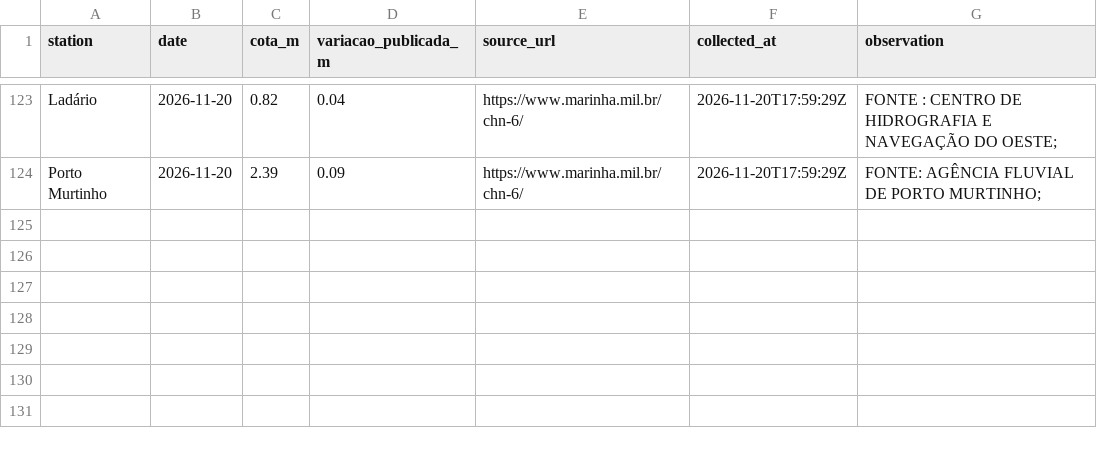
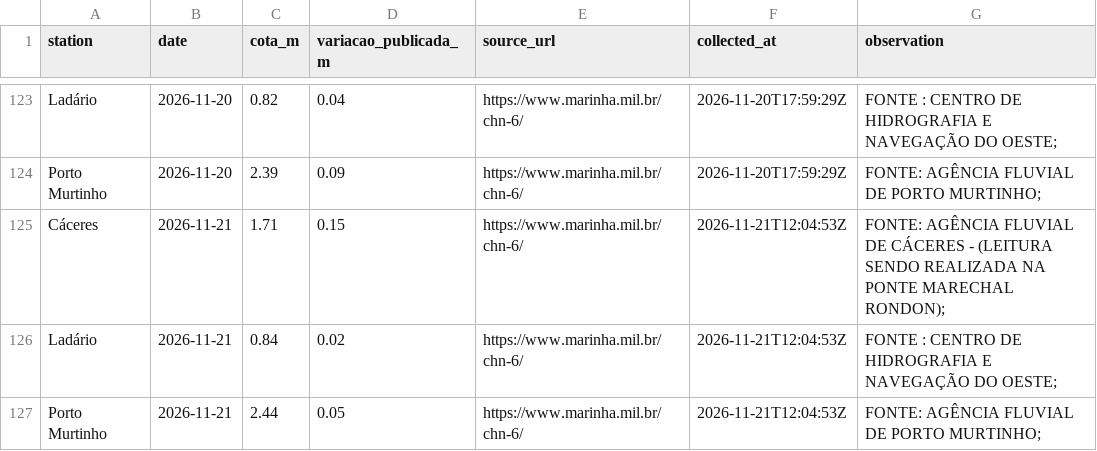
Before and after one commit to ernandes-sobreira/cota-rio-paraguai, a CSV file: data/daily.csv, drawn as a sheet; only a part is shown, gaps mark what is left out.

Commit message:
Atualiza cotas verificadas de 21/11/2026

```diff
--- a/data/daily.csv
+++ b/data/daily.csv
@@ -124 +124,4 @@ Ladário,2026-11-20,0.82,0.04,https://www.marinha.mil.br/chn-6/,2026-11-20T17:59
 Porto Murtinho,2026-11-20,2.39,0.09,https://www.marinha.mil.br/chn-6/,2026-11-20T17:59:29Z,FONTE: AGÊNCIA FLUVIAL DE PORTO MURTINHO;
+Cáceres,2026-11-21,1.71,0.15,https://www.marinha.mil.br/chn-6/,2026-11-21T12:04:53Z,FONTE: AGÊNCIA FLUVIAL DE CÁCERES - (LEITURA SENDO REALIZADA NA PONTE MARECHAL RONDON);
+Ladário,2026-11-21,0.84,0.02,https://www.marinha.mil.br/chn-6/,2026-11-21T12:04:53Z,FONTE : CENTRO DE HIDROGRAFIA E NAVEGAÇÃO DO OESTE;
+Porto Murtinho,2026-11-21,2.44,0.05,https://www.marinha.mil.br/chn-6/,2026-11-21T12:04:53Z,FONTE: AGÊNCIA FLUVIAL DE PORTO MURTINHO;
```
Also changed, not shown: 3 other files.
